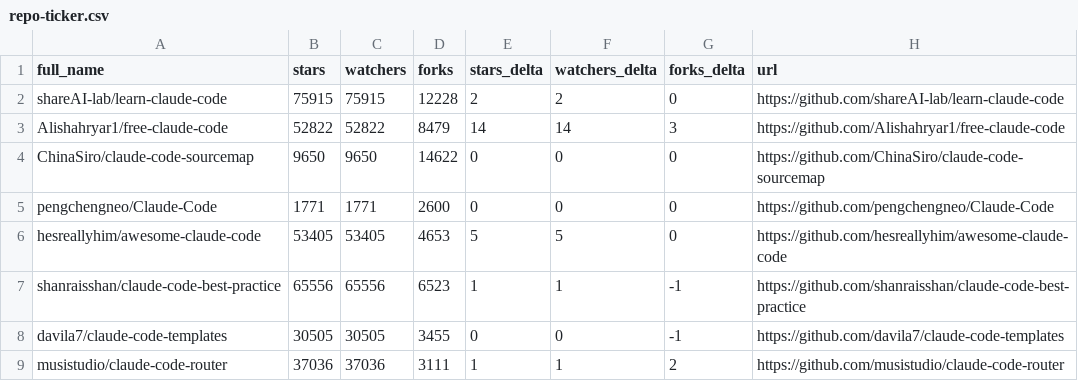
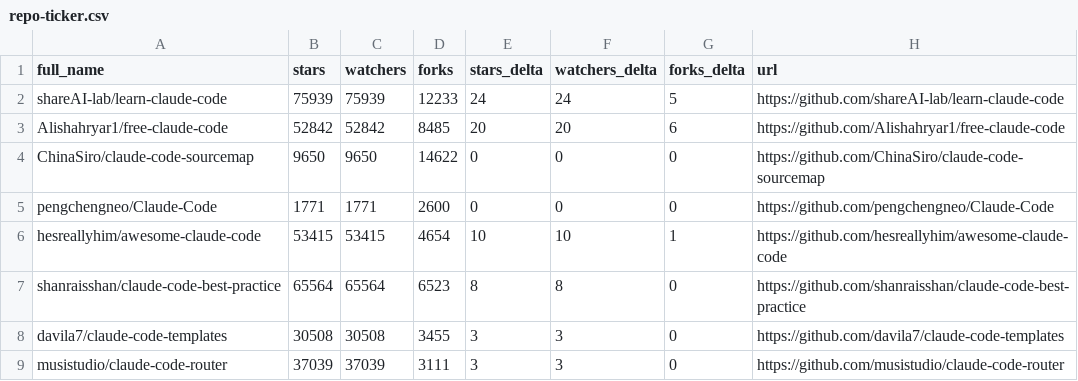
Before and after one commit to HinchK/awesome-claude-code, a CSV file: data/repo-ticker.csv, drawn as a sheet; only a part is shown; the diff covers the shown part only.

```diff
--- a/data/repo-ticker.csv
+++ b/data/repo-ticker.csv
@@ -1,9 +1,9 @@
 full_name,stars,watchers,forks,stars_delta,watchers_delta,forks_delta,url
-shareAI-lab/learn-claude-code,75915,75915,12228,2,2,0,https://github.com/shareAI-lab/learn-claude-code
-Alishahryar1/free-claude-code,52822,52822,8479,14,14,3,https://github.com/Alishahryar1/free-claude-code
+shareAI-lab/learn-claude-code,75939,75939,12233,24,24,5,https://github.com/shareAI-lab/learn-claude-code
+Alishahryar1/free-claude-code,52842,52842,8485,20,20,6,https://github.com/Alishahryar1/free-claude-code
 ChinaSiro/claude-code-sourcemap,9650,9650,14622,0,0,0,https://github.com/ChinaSiro/claude-code-sourcemap
 pengchengneo/Claude-Code,1771,1771,2600,0,0,0,https://github.com/pengchengneo/Claude-Code
-hesreallyhim/awesome-claude-code,53405,53405,4653,5,5,0,https://github.com/hesreallyhim/awesome-claude-code
-shanraisshan/claude-code-best-practice,65556,65556,6523,1,1,-1,https://github.com/shanraisshan/claude-code-best-practice
-davila7/claude-code-templates,30505,30505,3455,0,0,-1,https://github.com/davila7/claude-code-templates
-musistudio/claude-code-router,37036,37036,3111,1,1,2,https://github.com/musistudio/claude-code-router
+hesreallyhim/awesome-claude-code,53415,53415,4654,10,10,1,https://github.com/hesreallyhim/awesome-claude-code
+shanraisshan/claude-code-best-practice,65564,65564,6523,8,8,0,https://github.com/shanraisshan/claude-code-best-practice
+davila7/claude-code-templates,30508,30508,3455,3,3,0,https://github.com/davila7/claude-code-templates
+musistudio/claude-code-router,37039,37039,3111,3,3,0,https://github.com/musistudio/claude-code-router
```
Also changed, not shown: 1 added row, 1 removed row, 3 moved rows and 139 edited cells elsewhere in this file, 2 other files.
